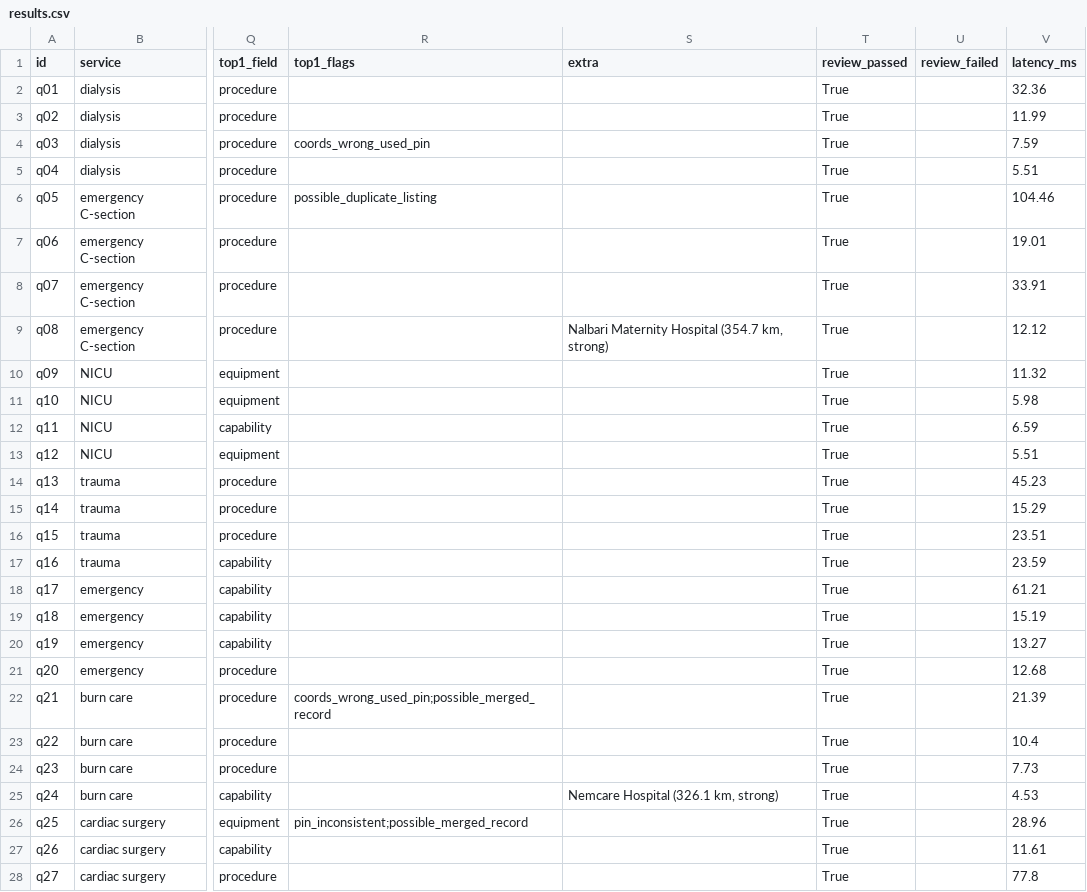
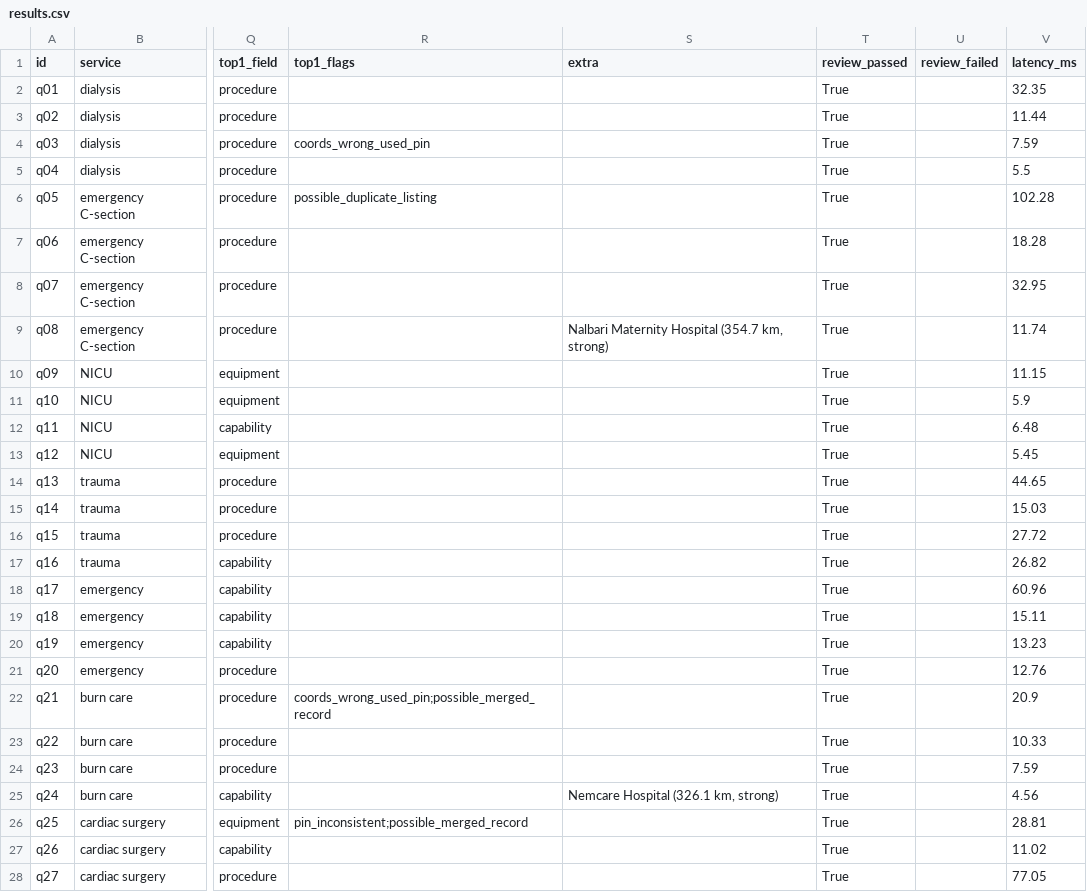
Before and after one commit to DDaniel-code/carematch, a CSV file: eval/results.csv, drawn as a sheet; only a part is shown, gaps mark what is left out; the diff covers the shown part only; the diff names each change by its address in the sheet, - before the commit and + after, or states it on an @@ line.

```diff
--- a/eval/results.csv
+++ b/eval/results.csv
-V2 (latency_ms): 32.36
+V2 (latency_ms): 32.35
-V3 (latency_ms): 11.99
+V3 (latency_ms): 11.44
-V5 (latency_ms): 5.51
+V5 (latency_ms): 5.5
-V6 (latency_ms): 104.46
+V6 (latency_ms): 102.28
-V7 (latency_ms): 19.01
+V7 (latency_ms): 18.28
-V8 (latency_ms): 33.91
+V8 (latency_ms): 32.95
-V9 (latency_ms): 12.12
+V9 (latency_ms): 11.74
-V10 (latency_ms): 11.32
+V10 (latency_ms): 11.15
-V11 (latency_ms): 5.98
+V11 (latency_ms): 5.9
-V12 (latency_ms): 6.59
+V12 (latency_ms): 6.48
-V13 (latency_ms): 5.51
+V13 (latency_ms): 5.45
-V14 (latency_ms): 45.23
+V14 (latency_ms): 44.65
-V15 (latency_ms): 15.29
+V15 (latency_ms): 15.03
-V16 (latency_ms): 23.51
+V16 (latency_ms): 27.72
-V17 (latency_ms): 23.59
+V17 (latency_ms): 26.82
-V18 (latency_ms): 61.21
+V18 (latency_ms): 60.96
-V19 (latency_ms): 15.19
+V19 (latency_ms): 15.11
-V20 (latency_ms): 13.27
+V20 (latency_ms): 13.23
-V21 (latency_ms): 12.68
+V21 (latency_ms): 12.76
-V22 (latency_ms): 21.39
+V22 (latency_ms): 20.9
-V23 (latency_ms): 10.4
+V23 (latency_ms): 10.33
-V24 (latency_ms): 7.73
+V24 (latency_ms): 7.59
-V25 (latency_ms): 4.53
+V25 (latency_ms): 4.56
-V26 (latency_ms): 28.96
+V26 (latency_ms): 28.81
-V27 (latency_ms): 11.61
+V27 (latency_ms): 11.02
-V28 (latency_ms): 77.8
+V28 (latency_ms): 77.05
```
Also changed, not shown: 11 edited cells elsewhere in this file, 12 other files.
